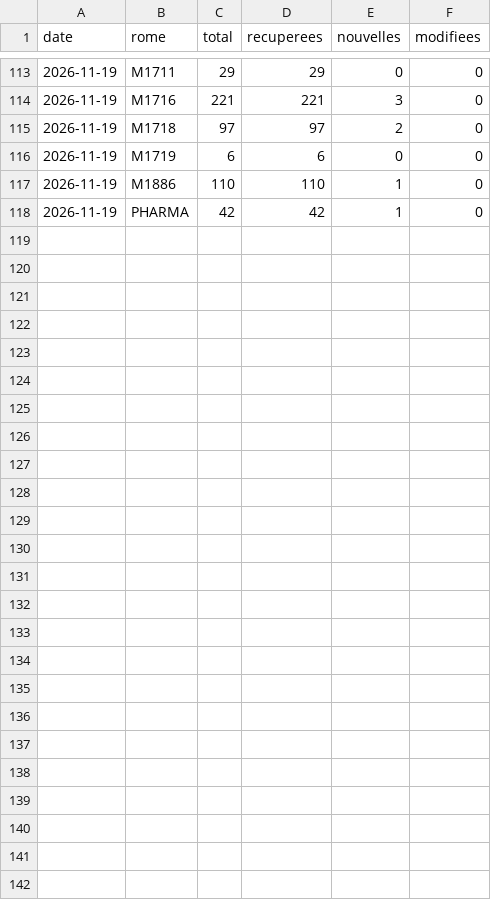
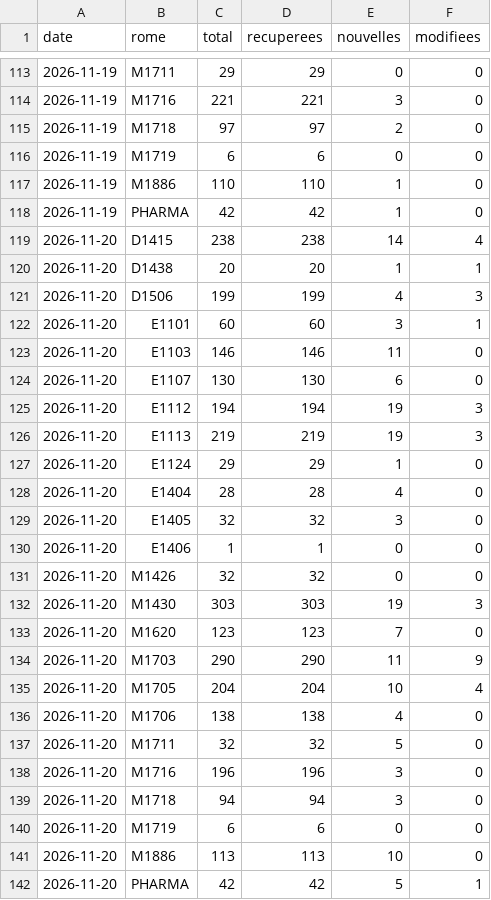
Before and after one commit to Loubna589/avenir, a CSV file: data/serie.csv, drawn as a sheet; only a part is shown, gaps mark what is left out.

```diff
--- a/data/serie.csv
+++ b/data/serie.csv
@@ -118 +118,25 @@ date,rome,total,recuperees,nouvelles,modifiees
 2026-11-19,PHARMA,42,42,1,0
+2026-11-20,D1415,238,238,14,4
+2026-11-20,D1438,20,20,1,1
+2026-11-20,D1506,199,199,4,3
+2026-11-20,E1101,60,60,3,1
+2026-11-20,E1103,146,146,11,0
+2026-11-20,E1107,130,130,6,0
+2026-11-20,E1112,194,194,19,3
+2026-11-20,E1113,219,219,19,3
+2026-11-20,E1124,29,29,1,0
+2026-11-20,E1404,28,28,4,0
+2026-11-20,E1405,32,32,3,0
+2026-11-20,E1406,1,1,0,0
+2026-11-20,M1426,32,32,0,0
+2026-11-20,M1430,303,303,19,3
+2026-11-20,M1620,123,123,7,0
+2026-11-20,M1703,290,290,11,9
+2026-11-20,M1705,204,204,10,4
+2026-11-20,M1706,138,138,4,0
+2026-11-20,M1711,32,32,5,0
+2026-11-20,M1716,196,196,3,0
+2026-11-20,M1718,94,94,3,0
+2026-11-20,M1719,6,6,0,0
+2026-11-20,M1886,113,113,10,0
+2026-11-20,PHARMA,42,42,5,1
```
Also changed, not shown: 26 other files.
